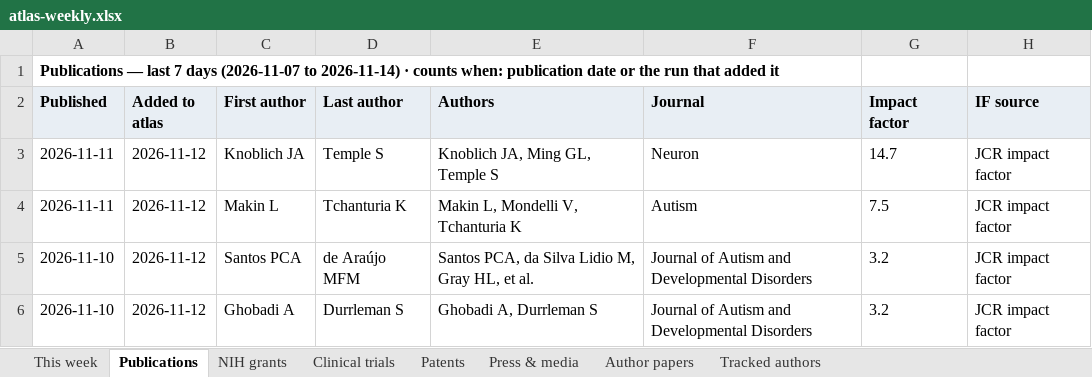
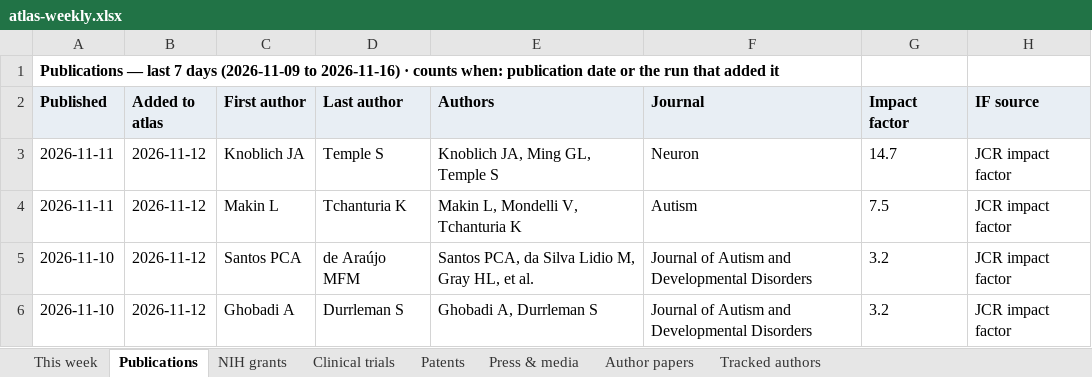
Before and after one commit to Hackern00b22/autism-atlas, an Excel workbook: atlas-weekly.xlsx, sheet Publications, drawn as a sheet; only a part is shown; values as stored, in another font and other column widths than the file's, no borders; the diff names each change by its address in the sheet, - before the commit and + after, or states it on an @@ line.

Commit message:
publish site

```diff
--- a/atlas-weekly.xlsx (sheet Publications)
+++ b/atlas-weekly.xlsx (sheet Publications)
-A1 (Published): …7 days (2026-11-07 to 2026-11-14) · counts…
+A1 (Published): …7 days (2026-11-09 to 2026-11-16) · counts…
```
Also changed, not shown: sheet NIH grants, sheet Clinical trials, sheet This week, sheet Press & media, sheet Author papers, sheet Tracked authors, 1 more sheet, 5 other files.
